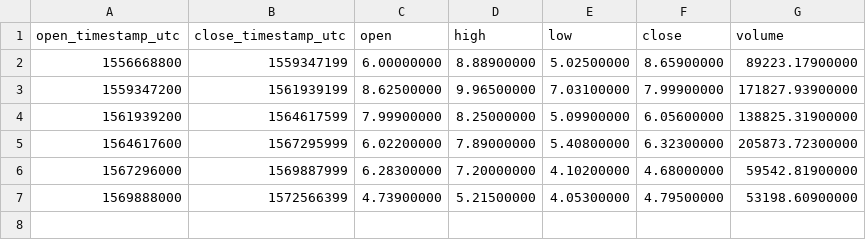
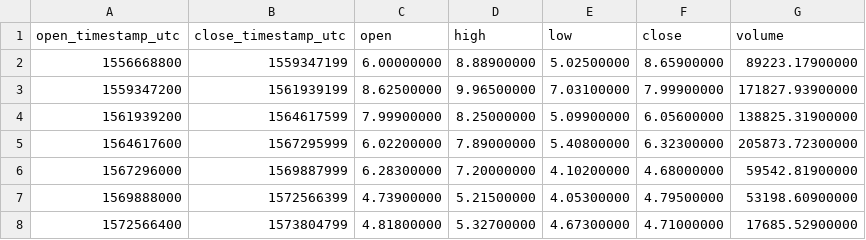
Before and after one commit to cryptobigbro/binance-ETCUSDC, a CSV file: binance-ETCUSDC-1M.csv, drawn as a sheet; the diff names each change by its address in the sheet, - before the commit and + after, or states it on an @@ line.

Commit message:
Update OHLCV data.

```diff
--- a/binance-ETCUSDC-1M.csv
+++ b/binance-ETCUSDC-1M.csv
+row 8: 1572566400 | 1573804799 | 4.81800000 | 5.32700000 | 4.67300000 | 4.71000000 | 17685.52900000
```
